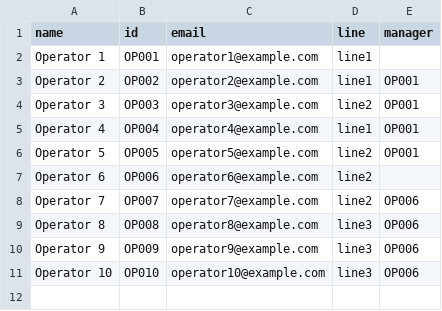
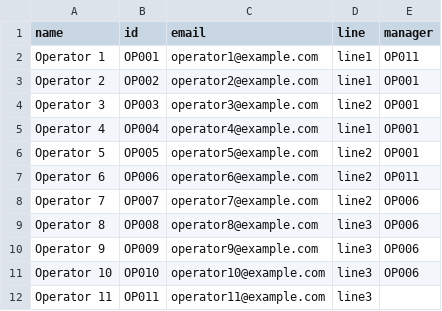
Before and after one commit to sandervandevelde/Microsoft-Fabric-Graph-sample-set, a CSV file: Fabric Ontology - extended/Operator.csv, drawn as a sheet.

Commit message:
Add manager IDs for Operators 1, 6, and 11

```diff
--- a/Fabric Ontology - extended/Operator.csv
+++ b/Fabric Ontology - extended/Operator.csv
@@ -1,3 +1,3 @@
 name,id,email,line,manager
-Operator 1,OP001,operator1@example.com,line1,
+Operator 1,OP001,operator1@example.com,line1,OP011
 Operator 2,OP002,operator2@example.com,line1,OP001
@@ -6,3 +6,3 @@ Operator 4,OP004,operator4@example.com,line1,OP001
 Operator 5,OP005,operator5@example.com,line2,OP001
-Operator 6,OP006,operator6@example.com,line2,
+Operator 6,OP006,operator6@example.com,line2,OP011
 Operator 7,OP007,operator7@example.com,line2,OP006
@@ -11 +11,2 @@ Operator 9,OP009,operator9@example.com,line3,OP006
 Operator 10,OP010,operator10@example.com,line3,OP006
+Operator 11,OP011,operator11@example.com,line3,
```
